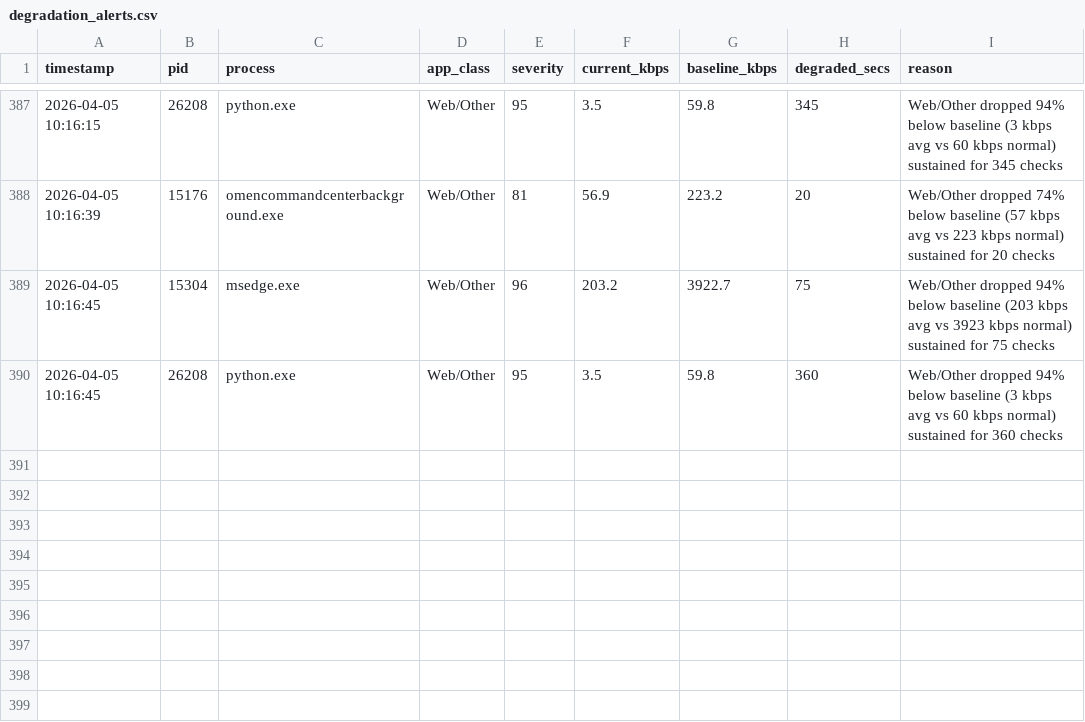
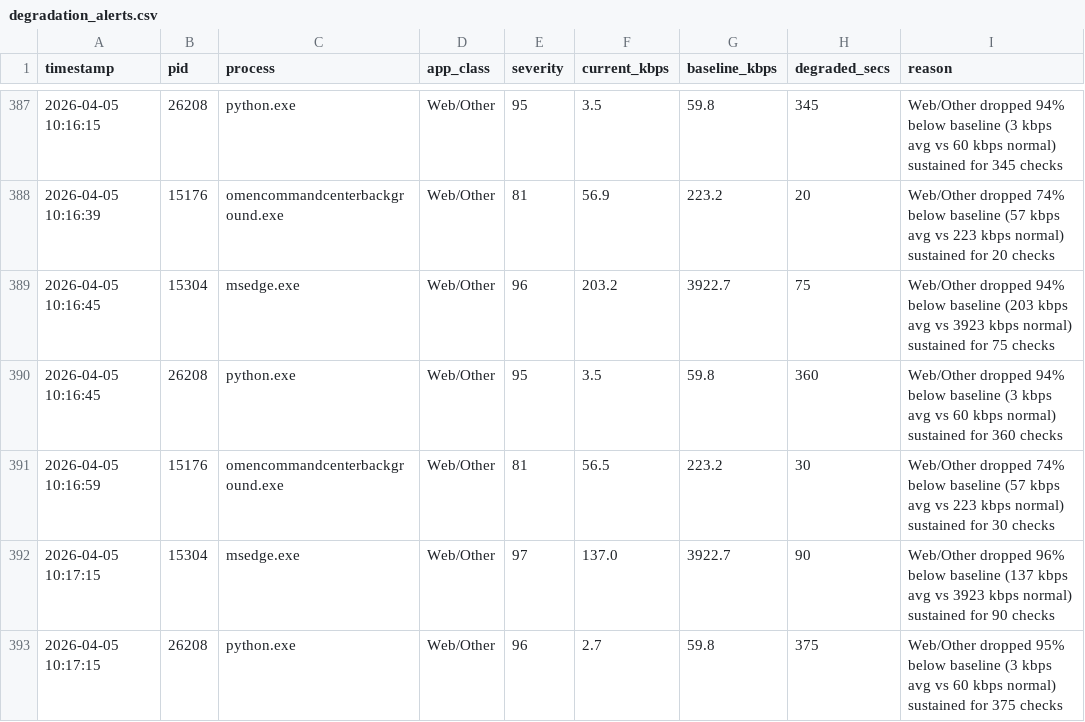
Before and after one commit to Nithyanandham18/Network_Performance_Monitoring, a CSV file: network/degradation_alerts.csv, drawn as a sheet; only a part is shown, gaps mark what is left out; the diff names each change by its address in the sheet, - before the commit and + after, or states it on an @@ line.

```diff
--- a/network/degradation_alerts.csv
+++ b/network/degradation_alerts.csv
+row 391: 2026-04-05 10:16:59 | 15176 | omencommandcenterbackground.exe | Web/Other | 81 | 56.5 | 223.2 | 30 | Web/Other dropped 74% below baseline (57 kbps avg vs 223 kbps normal) sustained for 30 checks
+row 392: 2026-04-05 10:17:15 | 15304 | msedge.exe | Web/Other | 97 | 137.0 | 3922.7 | 90 | Web/Other dropped 96% below baseline (137 kbps avg vs 3923 kbps normal) sustained for 90 checks
+row 393: 2026-04-05 10:17:15 | 26208 | python.exe | Web/Other | 96 | 2.7 | 59.8 | 375 | Web/Other dropped 95% below baseline (3 kbps avg vs 60 kbps normal) sustained for 375 checks
```
Also changed, not shown: network/root_cause_log.csv, 1 other file.
